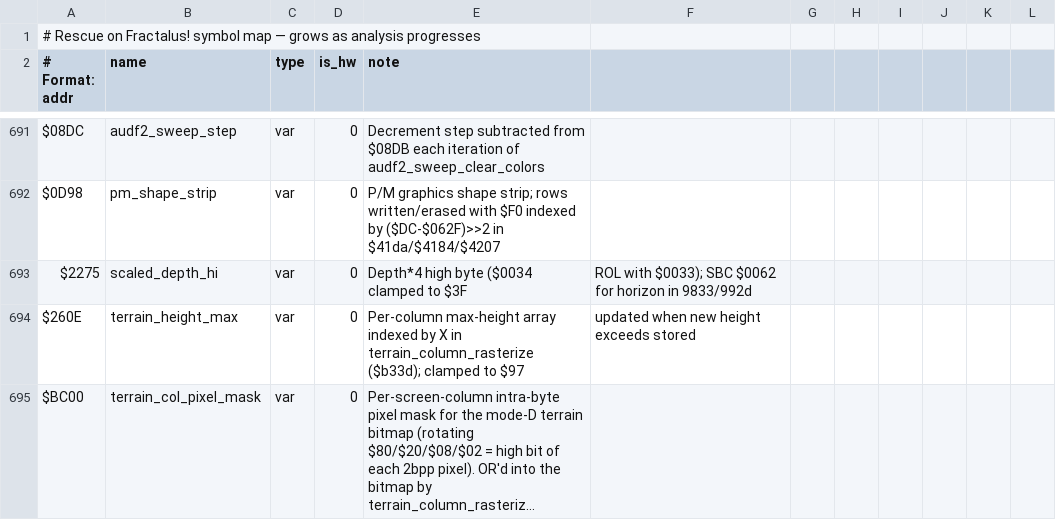
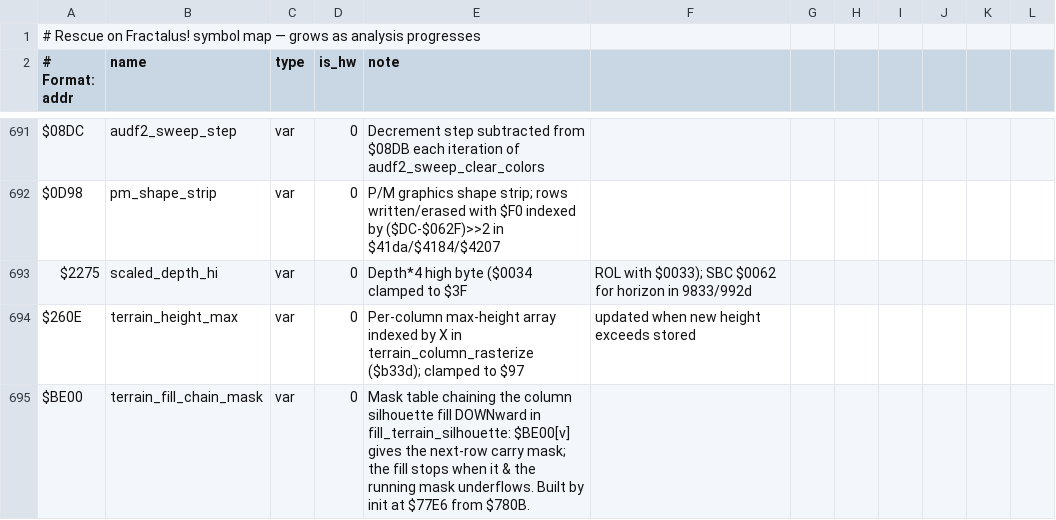
Before and after one commit to Vesuri/rescueonfractalus, a CSV file: disasm/symbols.csv, drawn as a sheet; only a part is shown, gaps mark what is left out; the shorter side is filled out with more unchanged rows; long unchanged cells end in …; the diff covers the shown part only.

Commit message:
refactor(terrain): rename terrain_collision_and_silhouette -> fill_terrain_silhouette
The function does NO collision detection: it's a per-column silhouette fill (cascade
to the topmost terrain row, $55 sky-fill above, raster body-fill below). The
"collision" name came from a misread symbol ("JMPs to landing/crash handler at
$B12F") — $B12F is actually the raster-fill entry (listing: `b12f LDA $073D,X`),
and there is no ship test anywhere in the function. Verified at the disasm level;
the real ship/object collision is object_step_and_collide ($9552), which uses the
$0900/$0A00 cell maps, not this bitmap.

Also confirmed (by stubbing + measuring renderFlightDirect's value-2/3 dot count:
2773 active -> 4522 stubbed) that it is NOT a no-op: it shapes the mode-D bitmap
that renderFlightDirect reads for the dots plane (and the rasterizer's |= reads it
back). renderFlightDirect replaced the SKY part (now from terrain_height_max),
but not this.

Renamed via symbols.csv -> make gen (oracle + decl + callers regenerated); updated
the native twin + shim + game_main_loop callers + the validate harness + the
transpile VALIDATE_FUNCS comment. Took the buffer names into use in the code:
new mem.h vars terrain_fill_or_mask ($BF00) / terrain_fill_chain_mask ($BE00), and
the existing row_base_lo/hi ($073D/$0793); terrain_row0 ($1010) stays a literal
(it's a `data` symbol, which gets no MEM_* macro). Dropped the proposed
$28CA/$28FA names — those addresses are dual-purpose ($28FA is also a
plot_scanline_down fixed-point accumulator), so a terrain_row_addr_* name would
mislead.

make validate green (215 fns, 0 mem mismatch). Amiga clean build; FS-UAE flight
renders (no guru).

```diff
--- a/disasm/symbols.csv
+++ b/disasm/symbols.csv
@@ -694 +694,2 @@ $2275,scaled_depth_hi,var,0,Depth*4 high byte ($0034 clamped to $3F, ROL with $0
 $260E,terrain_height_max,var,0,Per-column max-height array indexed by X in terrain_column_rasterize ($b33d); clamped to $97, updated when new height exceeds stored
+$BE00,terrain_fill_chain_mask,var,0,Mask table chaining the column silhouette fill DOWNward in fill_terrain_silhouette: $BE00[v] gives the next-row carry mask; the fill stops when it & the running mask underflows. Built by init at $77E6 from $780B.
```
Also changed, not shown: 1 added row and 9 edited cells elsewhere in this file, 5 other files.
